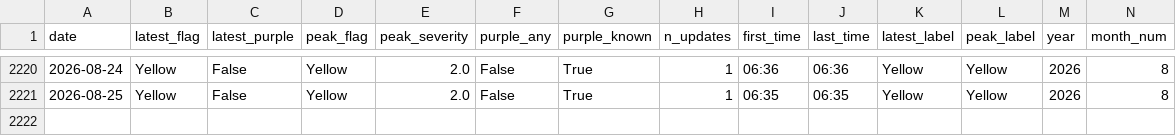
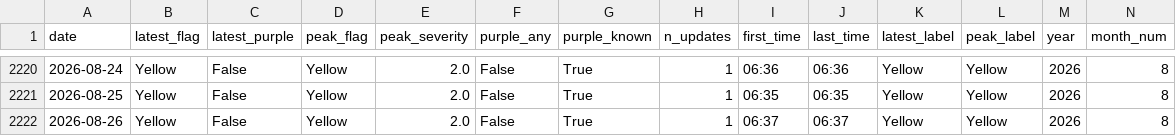
Before and after one commit to DCMedic/safe2swimpcb, a CSV file: data/flag_daily_master.csv, drawn as a sheet; only a part is shown, gaps mark what is left out; rows hold the shown columns only; the diff names each change by its address in the sheet, - before the commit and + after, or states it on an @@ line.

```diff
--- a/data/flag_daily_master.csv
+++ b/data/flag_daily_master.csv
+row 2222: 2026-08-26 | Yellow | False | Yellow | 2.0 | False | True | 1 | 06:37 | 06:37 | Yellow | Yellow | 2026 | 8
```
Also changed, not shown: data/flag_observations_auto.csv, data/flag_observations_master.csv, 4 other files.
